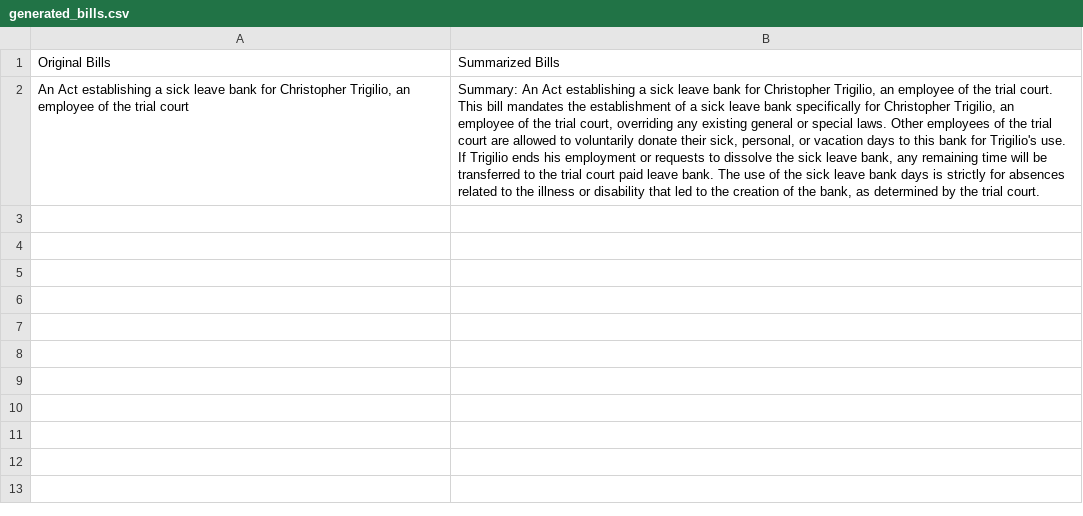
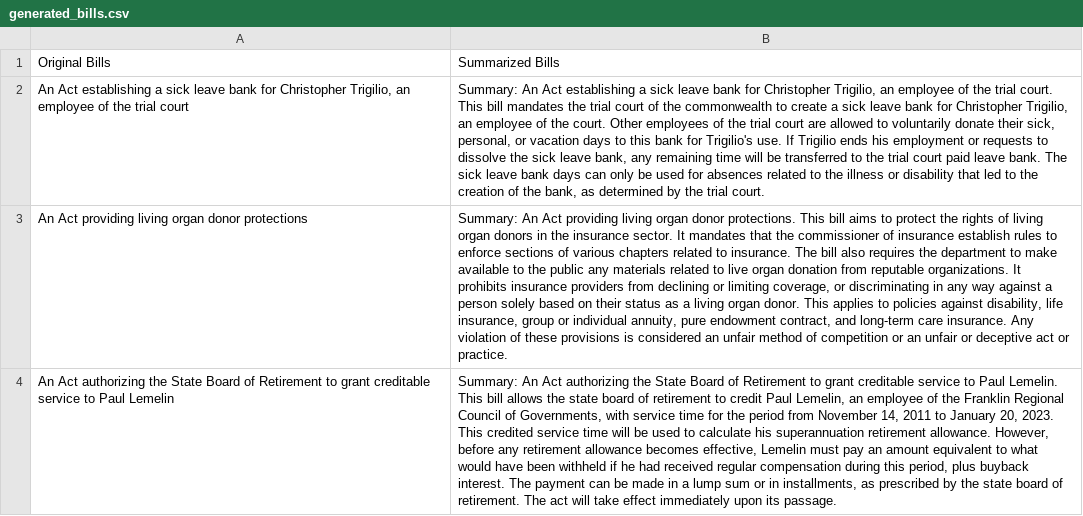
Before and after one commit to BU-Spark/ml-maple-bill-summarization, a CSV file: demoapp/generated_bills.csv, drawn as a sheet; the diff names each change by its address in the sheet, - before the commit and + after, or states it on an @@ line.

```diff
--- a/demoapp/generated_bills.csv
+++ b/demoapp/generated_bills.csv
-B2: …mandates the establishment of a sick leave bank specifically for Christopher Trigilio, an employee of the trial court, overriding any existing general or special laws. Other employees of the trial court are allowed to voluntarily donate their sick, personal, or vacation days to this bank for Trigilio's use. If Trigilio ends his employment or requests to dissolve the sick leave bank, any remaining time will be transferred to the trial court paid leave bank. The use of the sick leave bank days is strictly for absences…
+B2: …mandates the trial court of the commonwealth to create a sick leave bank for Christopher Trigilio, an employee of the court. Other employees of the trial court are allowed to voluntarily donate their sick, personal, or vacation days to this bank for Trigilio's use. If Trigilio ends his employment or requests to dissolve the sick leave bank, any remaining time will be transferred to the trial court paid leave bank. The sick leave bank days can only be used for absences…
+row 3: An Act providing living organ donor protections | Summary: An Act providing living organ donor protections. This bill aims to protect the rights of living organ donors in the insurance sector. It mandates that the commissioner of insurance establish rules to enforce sections of various chapters related to insurance. The bill also requires the department to make available to the public any materials related to live organ donation from reputable organizations. It prohibits insurance providers from declining or limiting coverage, or discriminating in any way against a person solely based on their status as a living organ donor. This applies to policies against disability, life insurance, group or individual annuity, pure endowment contract, and long-term care insurance. Any violation of these provisions is considered an unfair method of competition or an unfair or deceptive act or practice.
+row 4: An Act authorizing the State Board of Retirement to grant creditable service to Paul Lemelin | Summary: An Act authorizing the State Board of Retirement to grant creditable service to Paul Lemelin. This bill allows the state board of retirement to credit Paul Lemelin, an employee of the Franklin Regional Council of Governments, with service time for the period from November 14, 2011 to January 20, 2023. This credited service time will be used to calculate his superannuation retirement allowance. However, before any retirement allowance becomes effective, Lemelin must pay an amount equivalent to what would have been withheld if he had received regular compensation during this period, plus buyback interest. The payment can be made in a lump sum or in installments, as prescribed by the state board of retirement. The act will take effect immediately upon its passage.
```
Also changed, not shown: 35 other files.
